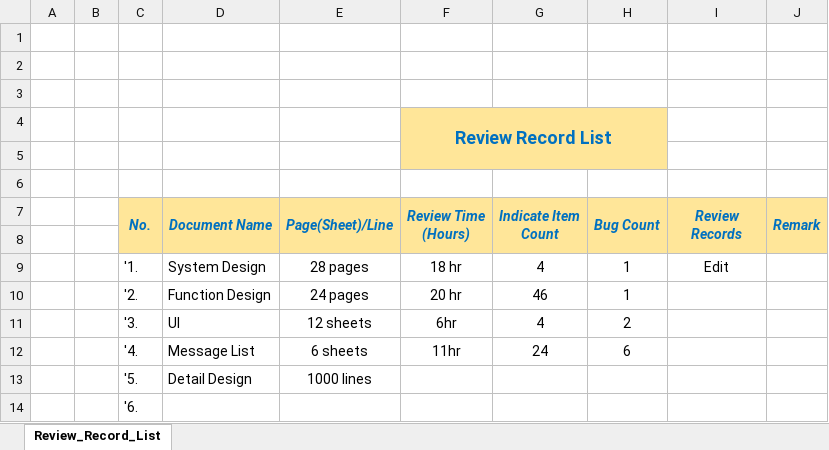
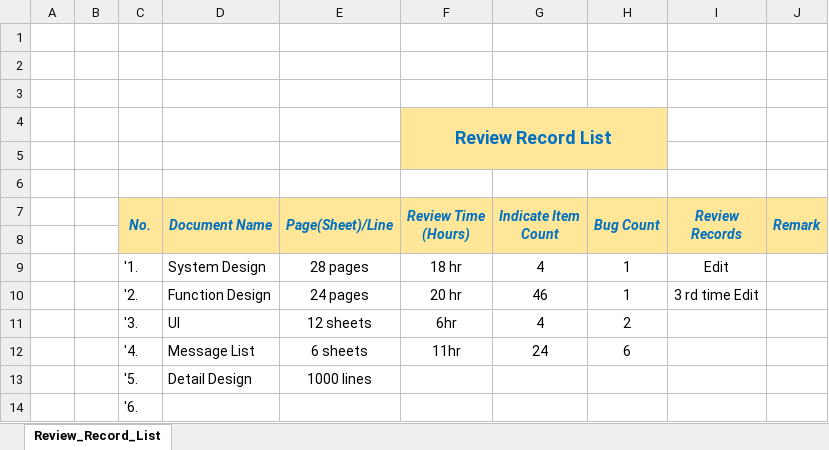
Before and after one commit to HlaingMyoPaing/Upload_Excel_File_1, an Excel workbook: Review_Record_List.xlsx, sheet Review_Record_List, drawn as a sheet; values as stored, in another font and other column widths than the file's, no borders; the diff names each change by its address in the sheet, - before the commit and + after, or states it on an @@ line.

Commit message:
3 rd time

```diff
--- a/Review_Record_List.xlsx (sheet Review_Record_List)
+++ b/Review_Record_List.xlsx (sheet Review_Record_List)
-I10 (Review Records): (empty)
+I10 (Review Records): 3 rd time Edit
```
